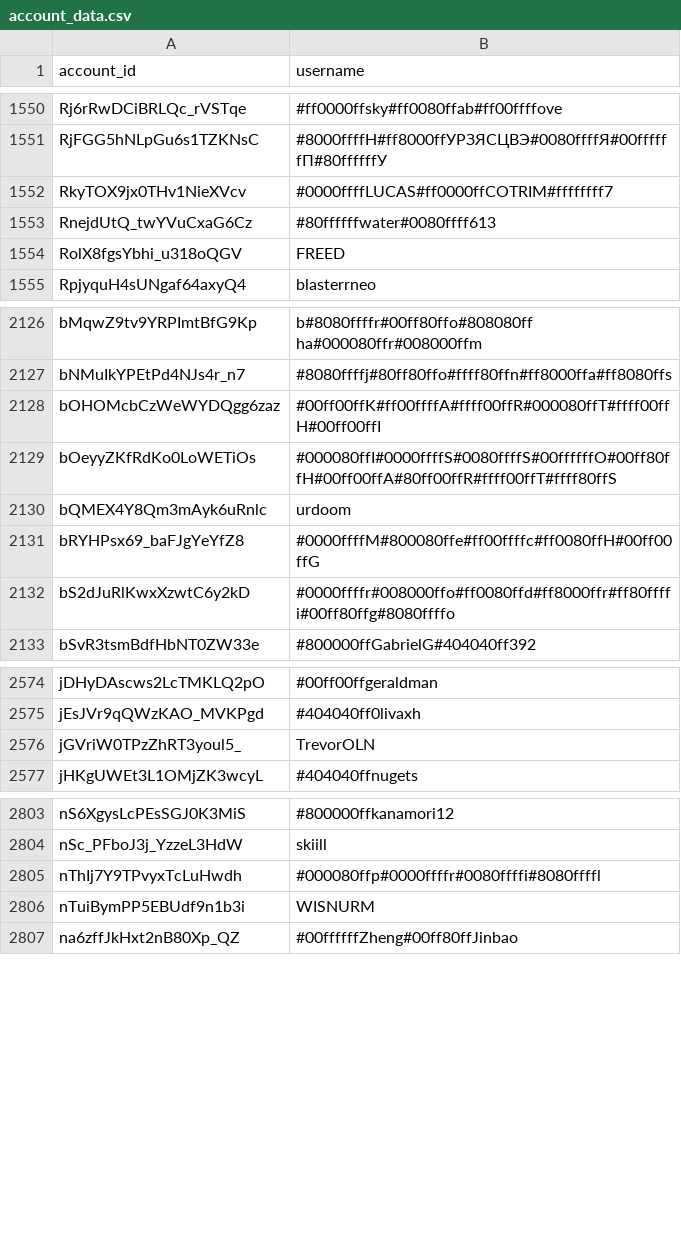
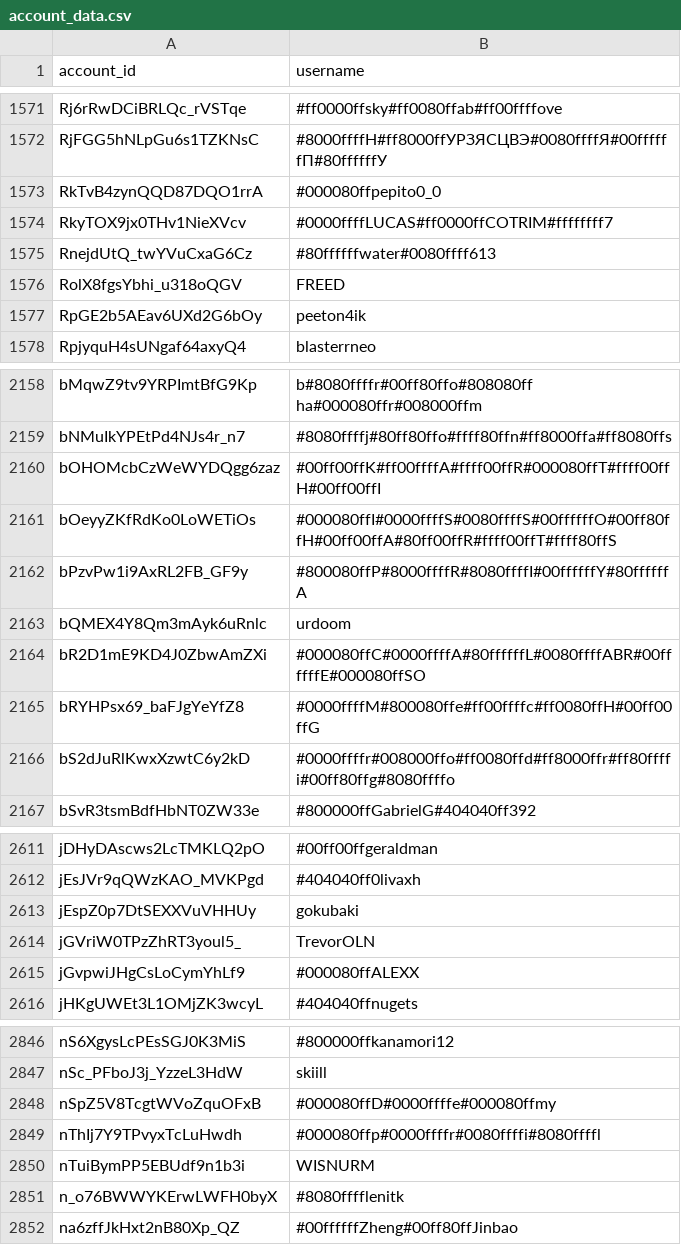
Before and after one commit to pewpewlive/ppl-data, a CSV file: account_data.csv, drawn as a sheet; only a part is shown, gaps mark what is left out; the diff covers the shown part only; the diff names each change by its address in the sheet, - before the commit and + after, or states it on an @@ line.

```diff
--- a/account_data.csv
+++ b/account_data.csv
+row 1573: RkTvB4zynQQD87DQO1rrA | #000080ffpepito0_0
+row 1577: RpGE2b5AEav6UXd2G6bOy | peeton4ik
+row 2162: bPzvPw1i9AxRL2FB_GF9y | #800080ffP#8000ffffR#8080ffffI#00ffffffY#80ffffffA
+row 2164: bR2D1mE9KD4J0ZbwAmZXi | #000080ffC#0000ffffA#80ffffffL#0080ffffABR#00ffffffE#000080ffSO
+row 2613: jEspZ0p7DtSEXXVuVHHUy | gokubaki
+row 2615: jGvpwiJHgCsLoCymYhLf9 | #000080ffALEXX
+row 2848: nSpZ5V8TcgtWVoZquOFxB | #000080ffD#0000ffffe#000080ffmy
+row 2851: n_o76BWWYKErwLWFH0byX | #8080fffflenitk
```
Also changed, not shown: 53 added rows, 4 removed rows and 8 edited cells elsewhere in this file, 1 other file.
